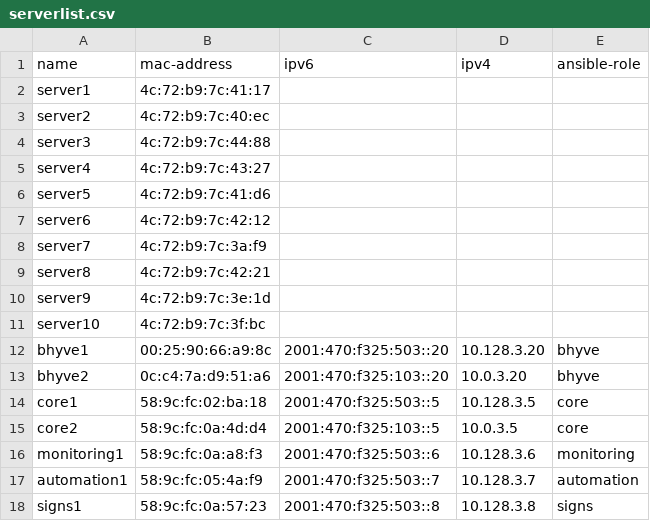
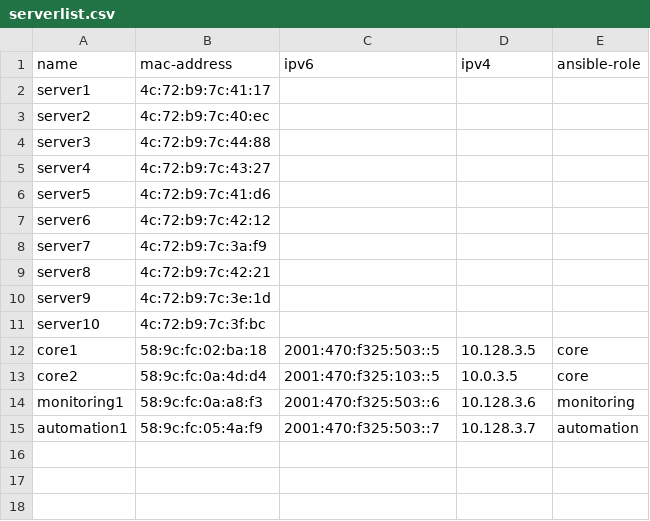
Before and after one commit to socallinuxexpo/scale-network, a CSV file: facts/servers/serverlist.csv, drawn as a sheet.

Commit message:
Removing unnecessary entries for the time being

```diff
--- a/facts/servers/serverlist.csv
+++ b/facts/servers/serverlist.csv
@@ -11,4 +11,2 @@ server9,4c:72:b9:7c:3e:1d,,,
 server10,4c:72:b9:7c:3f:bc,,,
-bhyve1,00:25:90:66:a9:8c,2001:470:f325:503::20,10.128.3.20,bhyve
-bhyve2,0c:c4:7a:d9:51:a6,2001:470:f325:103::20,10.0.3.20,bhyve
 core1,58:9c:fc:02:ba:18,2001:470:f325:503::5,10.128.3.5,core
@@ -17,2 +15 @@ monitoring1,58:9c:fc:0a:a8:f3,2001:470:f325:503::6,10.128.3.6,monitoring
 automation1,58:9c:fc:05:4a:f9,2001:470:f325:503::7,10.128.3.7,automation
-signs1,58:9c:fc:0a:57:23,2001:470:f325:503::8,10.128.3.8,signs
```
